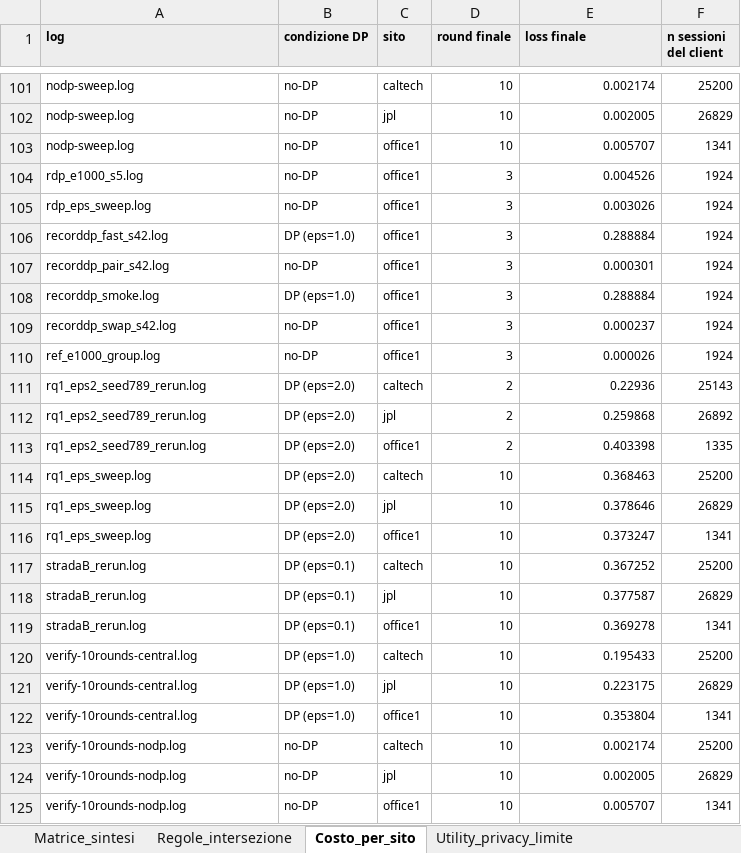
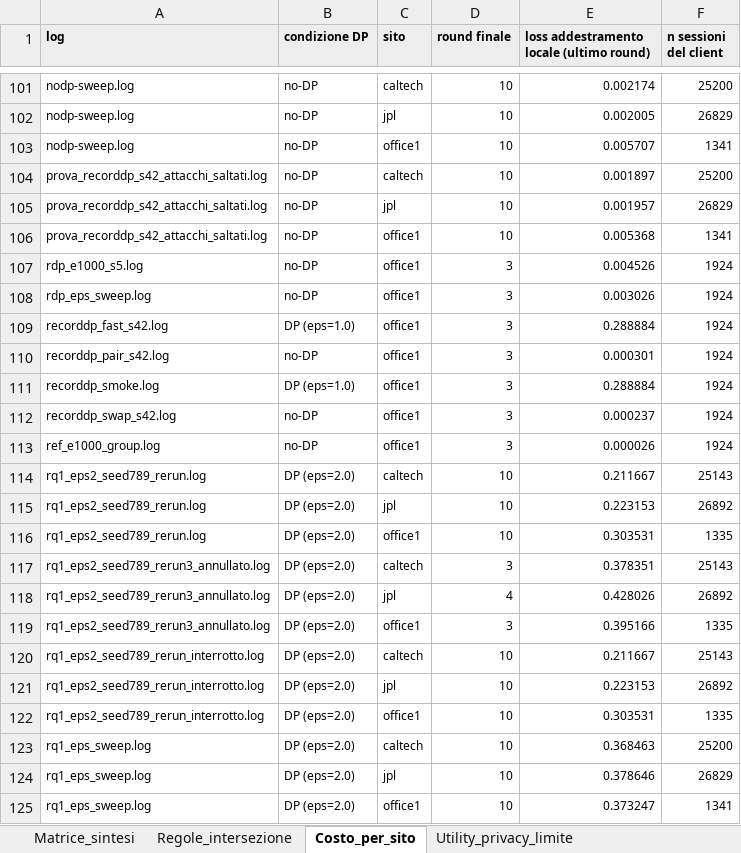
Before and after one commit to susetta85/ChargeShield-FL, an Excel workbook: risultati/Matrice_sintesi.xlsx, sheet Costo_per_sito, drawn as a sheet; only a part is shown, gaps mark what is left out; the shorter side is filled out with more unchanged rows; values as stored, in another font and other column widths than the file's, no borders; addresses are those after the commit; the diff names each change by its address in the sheet, - before the commit and + after, or states it on an @@ line.

```diff
--- a/risultati/Matrice_sintesi.xlsx (sheet Costo_per_sito)
+++ b/risultati/Matrice_sintesi.xlsx (sheet Costo_per_sito)
-E1: loss finale
+E1: loss addestramento locale (ultimo round)
+row 104: prova_recorddp_s42_attacchi_saltati.log | no-DP | caltech | 10 | 0.001897 | 25200
+row 105: prova_recorddp_s42_attacchi_saltati.log | no-DP | jpl | 10 | 0.001957 | 26829
+row 106: prova_recorddp_s42_attacchi_saltati.log | no-DP | office1 | 10 | 0.005368 | 1341
-D114:D116 (round finale): 2
+D114:D116 (round finale): 10
-E114: 0.22936
+E114: 0.211667
-E115: 0.259868
+E115: 0.223153
-E116: 0.403398
+E116: 0.303531
+row 117: rq1_eps2_seed789_rerun3_annullato.log | DP (eps=2.0) | caltech | 3 | 0.378351 | 25143
+row 118: rq1_eps2_seed789_rerun3_annullato.log | DP (eps=2.0) | jpl | 4 | 0.428026 | 26892
+row 119: rq1_eps2_seed789_rerun3_annullato.log | DP (eps=2.0) | office1 | 3 | 0.395166 | 1335
+row 120: rq1_eps2_seed789_rerun_interrotto.log | DP (eps=2.0) | caltech | 10 | 0.211667 | 25143
+row 121: rq1_eps2_seed789_rerun_interrotto.log | DP (eps=2.0) | jpl | 10 | 0.223153 | 26892
+row 122: rq1_eps2_seed789_rerun_interrotto.log | DP (eps=2.0) | office1 | 10 | 0.303531 | 1335
```
Also changed, not shown: sheet Worst_case_per_record, sheet Utility_privacy_limite, sheet Glossario_metriche, sheet Matrice_sintesi, risultati/matrice_confronti.xlsx, risultati/matrice_run_completati.xlsx, 21 other files.
